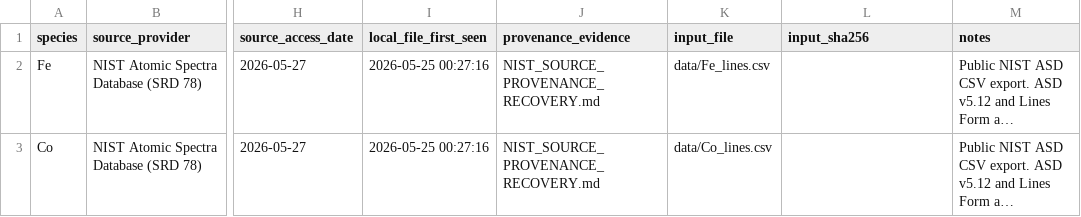
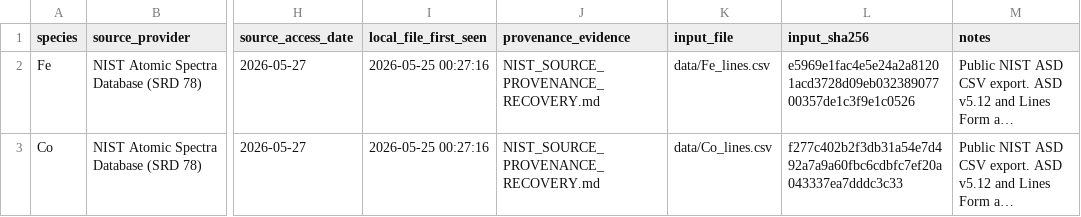
Before and after one commit to rickyjreyes/NIST, a CSV file: config/nist_source_provenance.csv, drawn as a sheet; only a part is shown, gaps mark what is left out; long unchanged cells end in …; the diff names each change by its address in the sheet, - before the commit and + after, or states it on an @@ line.

Commit message:
Pin frozen NIST input SHA-256 provenance

```diff
--- a/config/nist_source_provenance.csv
+++ b/config/nist_source_provenance.csv
-L2 (input_sha256): (empty)
+L2 (input_sha256): e5969e1fac4e5e24a2a81201acd3728d09eb03238907700357de1c3f9e1c0526
-L3 (input_sha256): (empty)
+L3 (input_sha256): f277c402b2f3db31a54e7d492a7a9a60fbc6cdbfc7ef20a043337ea7dddc3c33
```
